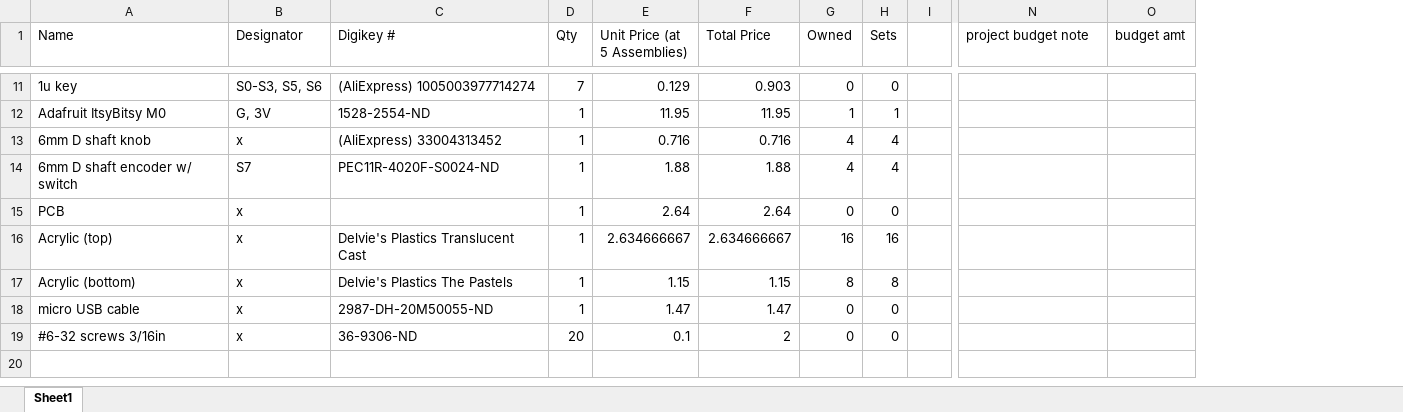
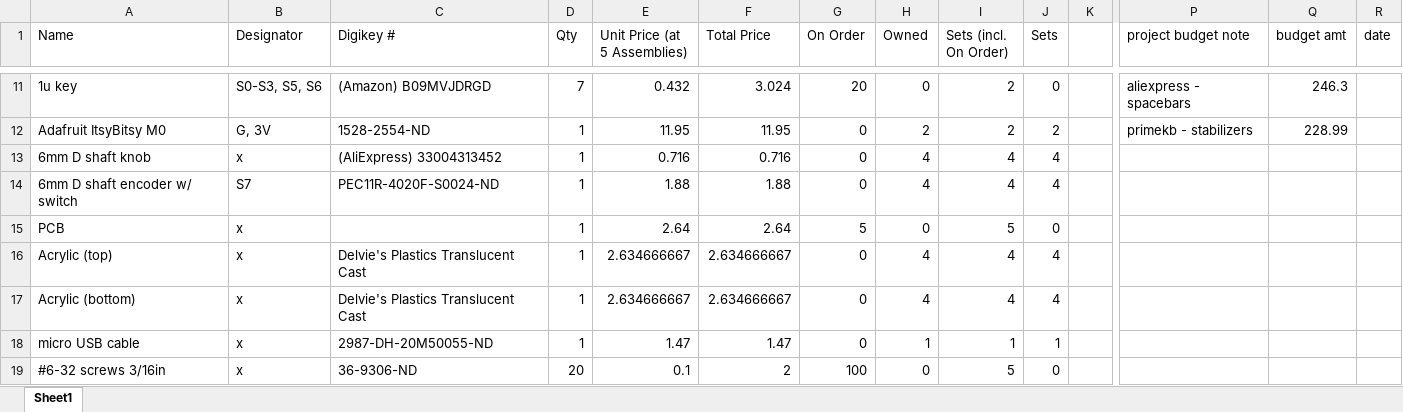
Before and after one commit to pwmagro/ergodash, an Excel workbook: bom.xlsx, sheet Sheet1, drawn as a sheet; only a part is shown, gaps mark what is left out; values as stored, in another font and other column widths than the file's, no borders; conditional formats not drawn; addresses are those after the commit; the diff covers the shown part only; the diff names each change by its address in the sheet, - before the commit and + after, or states it on an @@ line.

```diff
--- a/bom.xlsx (sheet Sheet1)
+++ b/bom.xlsx (sheet Sheet1)
+column G (On Order), rows 11-19: 20 | 0 | 0 | 0 | 5 | 0 | 0 | 0 | 100
+column I (Sets (incl. On Order)), rows 11-19: 2 | 2 | 4 | 4 | 5 | 4 | 4 | 1 | 5
+column R (date), empty
-C11 (Digikey #): (AliExpress) 1005003977714274
+C11 (Digikey #): (Amazon) B09MVJDRGD
-E11 (Unit Price (at 5 Assemblies)): 0.129
+E11 (Unit Price (at 5 Assemblies)): 0.432
-F11 (Total Price): 0.903
+F11 (Total Price): 3.024
-P11 (project budget note): (empty)
+P11 (project budget note): aliexpress - spacebars
-Q11 (budget amt): (empty)
+Q11 (budget amt): 246.3
-H12 (Owned): 1
+H12 (Owned): 2
-J12 (Sets): 1
+J12 (Sets): 2
-P12 (project budget note): (empty)
+P12 (project budget note): primekb - stabilizers
-Q12 (budget amt): (empty)
+Q12 (budget amt): 228.99
-H16 (Owned): 16
+H16 (Owned): 4
-J16 (Sets): 16
+J16 (Sets): 4
-C17 (Digikey #): Delvie's Plastics The Pastels
+C17 (Digikey #): Delvie's Plastics Translucent Cast
-E17 (Unit Price (at 5 Assemblies)): 1.15
+E17 (Unit Price (at 5 Assemblies)): 2.634666667
-F17 (Total Price): 1.15
+F17 (Total Price): 2.634666667
-H17 (Owned): 8
+H17 (Owned): 4
-J17 (Sets): 8
+J17 (Sets): 4
-H18 (Owned): 0
+H18 (Owned): 1
-J18 (Sets): 0
+J18 (Sets): 1
```
Also changed, not shown: 24 edited cells and cell formats elsewhere in this sheet, formulas that keep their value, 6 other files.
